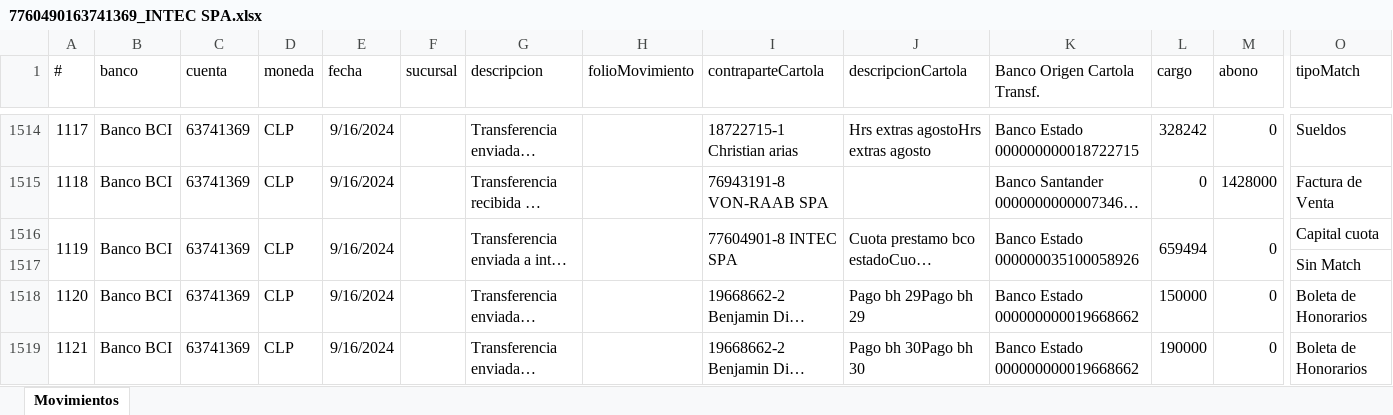
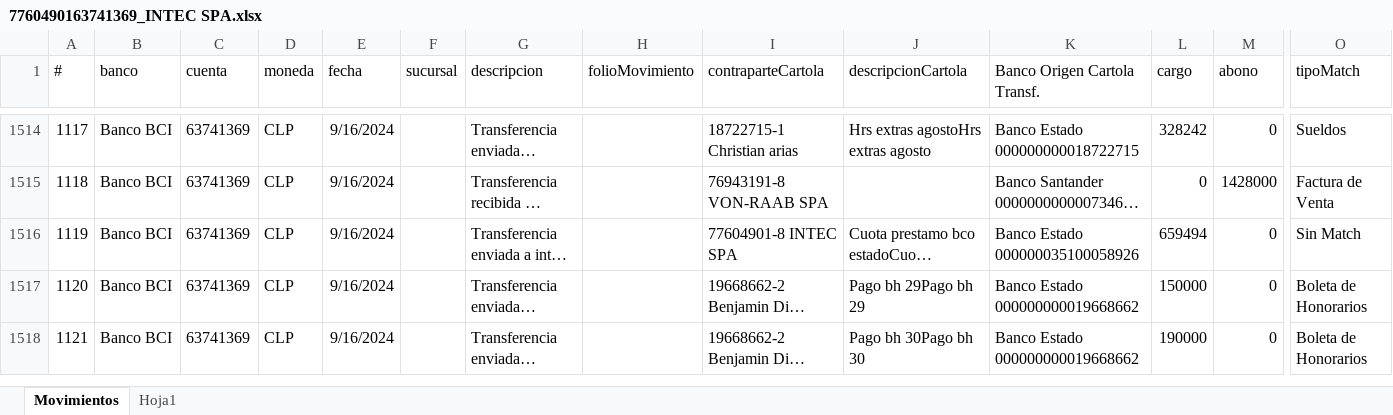
Before and after one commit to Cihoto/Enix, an Excel workbook: BS_FILES/bank_movements/7760490163741369_INTEC SPA.xlsx, sheet Movimientos, drawn as a sheet; only a part is shown, gaps mark what is left out; long unchanged cells end in …; values as stored, in another font and other column widths than the file's, no borders; rows hold the shown columns only; the diff covers the shown part only; the diff names each change by its address in the sheet, - before the commit and + after, or states it on an @@ line.

```diff
--- a/BS_FILES/bank_movements/7760490163741369_INTEC SPA.xlsx (sheet Movimientos)
+++ b/BS_FILES/bank_movements/7760490163741369_INTEC SPA.xlsx (sheet Movimientos)
+sheet tab: Hoja1
-A1516:A1517 merged
-B1516:B1517 merged
-C1516:C1517 merged
-D1516:D1517 merged
-E1516:E1517 merged
-F1516:F1517 merged
-G1516:G1517 merged
-H1516:H1517 merged
-I1516:I1517 merged
-J1516:J1517 merged
-K1516:K1517 merged
-L1516:L1517 merged
-M1516:M1517 merged
-O1516 (tipoMatch): Capital cuota
+O1516 (tipoMatch): Sin Match
-row 1517:  |  |  |  |  |  |  |  |  |  |  |  |  | Sin Match
```
Also changed, not shown: 16 removed rows, 53 edited cells, merged cells and row numbers in column A elsewhere in this sheet, BS_FILES/bank_movements/762759074449398_Cabo de hornos SPA.xlsx, BS_FILES/tributarie_documents/77604901_INTEC SPA.xlsx, 9 other files.
